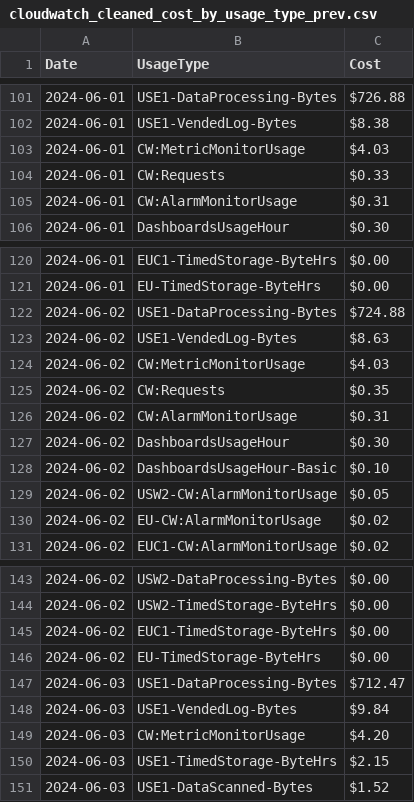
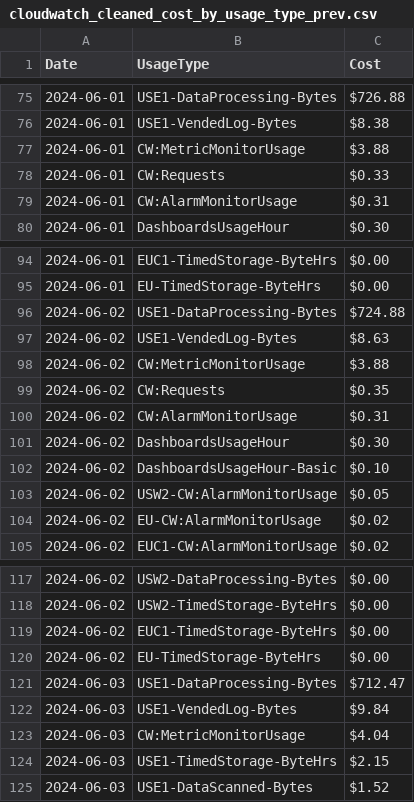
Before and after one commit to bdbrink/AWS_Cost_Breakdown, a CSV file: compare/previous_results/cloudwatch_cleaned_cost_by_usage_type_prev.csv, drawn as a sheet; only a part is shown, gaps mark what is left out; the diff covers the shown part only.

```diff
--- a/compare/previous_results/cloudwatch_cleaned_cost_by_usage_type_prev.csv
+++ b/compare/previous_results/cloudwatch_cleaned_cost_by_usage_type_prev.csv
@@ -102,3 +76,3 @@ Date,UsageType,Cost
 2024-06-01,USE1-VendedLog-Bytes,$8.38
-2024-06-01,CW:MetricMonitorUsage,$4.03
+2024-06-01,CW:MetricMonitorUsage,$3.88
 2024-06-01,CW:Requests,$0.33
@@ -123,3 +97,3 @@ Date,UsageType,Cost
 2024-06-02,USE1-VendedLog-Bytes,$8.63
-2024-06-02,CW:MetricMonitorUsage,$4.03
+2024-06-02,CW:MetricMonitorUsage,$3.88
 2024-06-02,CW:Requests,$0.35
@@ -148,3 +122,3 @@ Date,UsageType,Cost
 2024-06-03,USE1-VendedLog-Bytes,$9.84
-2024-06-03,CW:MetricMonitorUsage,$4.20
+2024-06-03,CW:MetricMonitorUsage,$4.04
 2024-06-03,USE1-TimedStorage-ByteHrs,$2.15
```
Also changed, not shown: 26 added rows and 26 removed rows elsewhere in this file.
